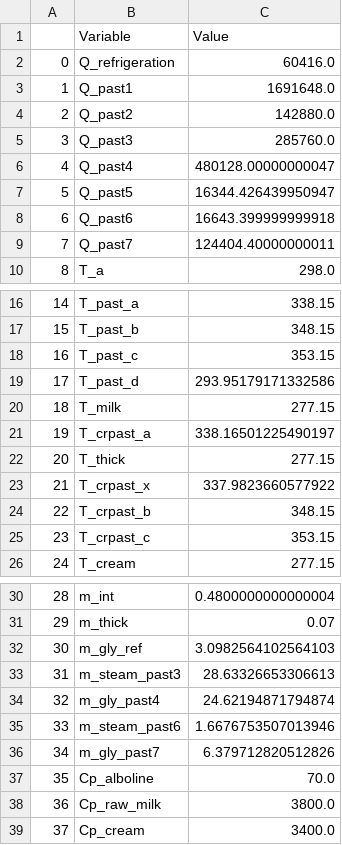
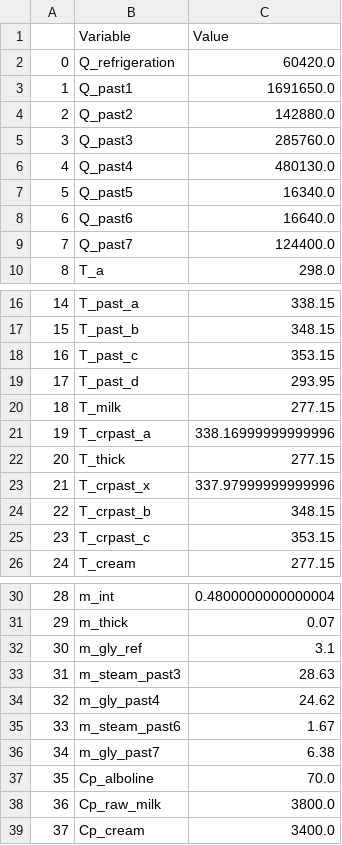
Before and after one commit to SimBruno/HeatNetworkOptimization, a CSV file: pasteurization_process.csv, drawn as a sheet; only a part is shown, gaps mark what is left out; the diff covers the shown part only.

```diff
--- a/pasteurization_process.csv
+++ b/pasteurization_process.csv
@@ -1,10 +1,10 @@
 ;Variable;Value
-0;Q_refrigeration;60416.0
-1;Q_past1;1691648.0
+0;Q_refrigeration;60420.0
+1;Q_past1;1691650.0
 2;Q_past2;142880.0
 3;Q_past3;285760.0
-4;Q_past4;480128.00000000047
-5;Q_past5;16344.426439950947
-6;Q_past6;16643.399999999918
-7;Q_past7;124404.40000000011
+4;Q_past4;480130.0
+5;Q_past5;16340.0
+6;Q_past6;16640.0
+7;Q_past7;124400.0
 8;T_a;298.0
@@ -18,7 +18,7 @@
 16;T_past_c;353.15
-17;T_past_d;293.95179171332586
+17;T_past_d;293.95
 18;T_milk;277.15
-19;T_crpast_a;338.16501225490197
+19;T_crpast_a;338.16999999999996
 20;T_thick;277.15
-21;T_crpast_x;337.9823660577922
+21;T_crpast_x;337.97999999999996
 22;T_crpast_b;348.15
@@ -31,7 +31,7 @@
 29;m_thick;0.07
-30;m_gly_ref;3.0982564102564103
-31;m_steam_past3;28.63326653306613
-32;m_gly_past4;24.62194871794874
-33;m_steam_past6;1.6676753507013946
-34;m_gly_past7;6.379712820512826
+30;m_gly_ref;3.1
+31;m_steam_past3;28.63
+32;m_gly_past4;24.62
+33;m_steam_past6;1.67
+34;m_gly_past7;6.38
 35;Cp_alboline;70.0
```
Also changed, not shown: 1 edited cell elsewhere in this file, 1 other file.
